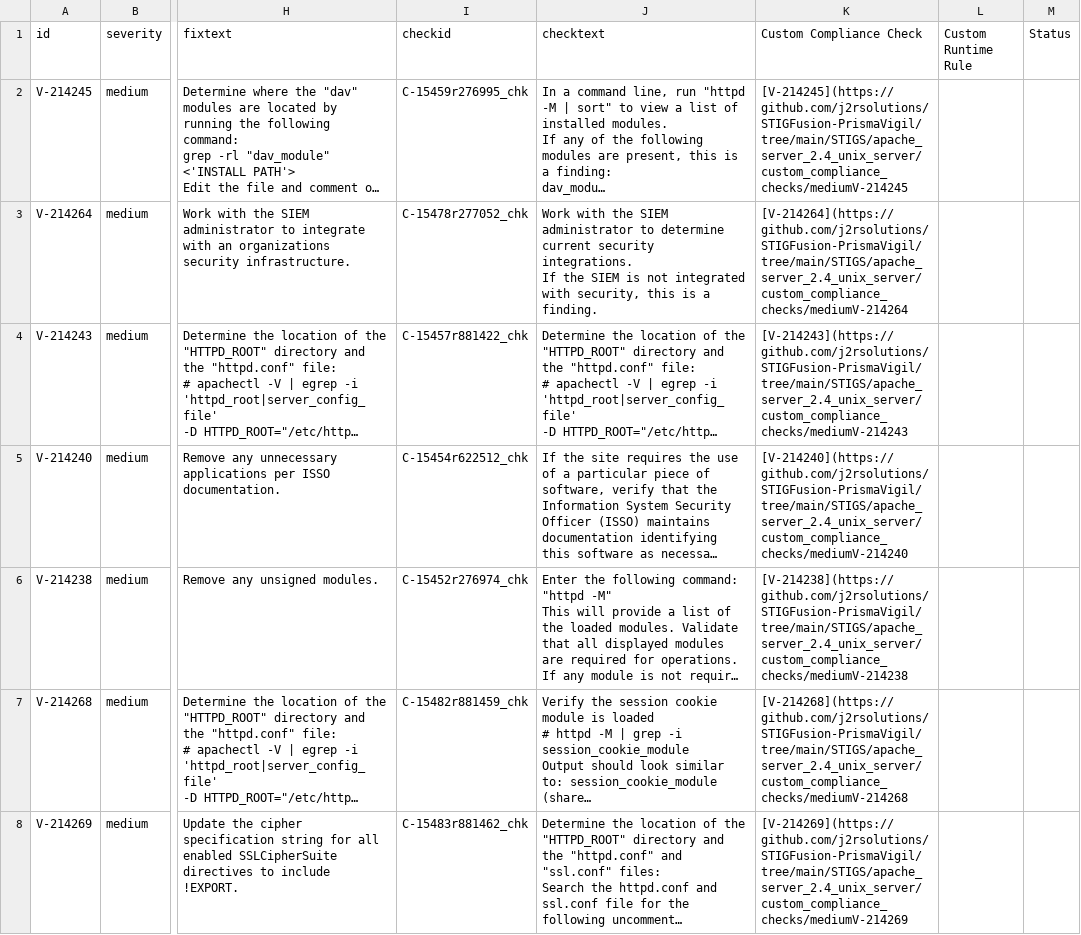
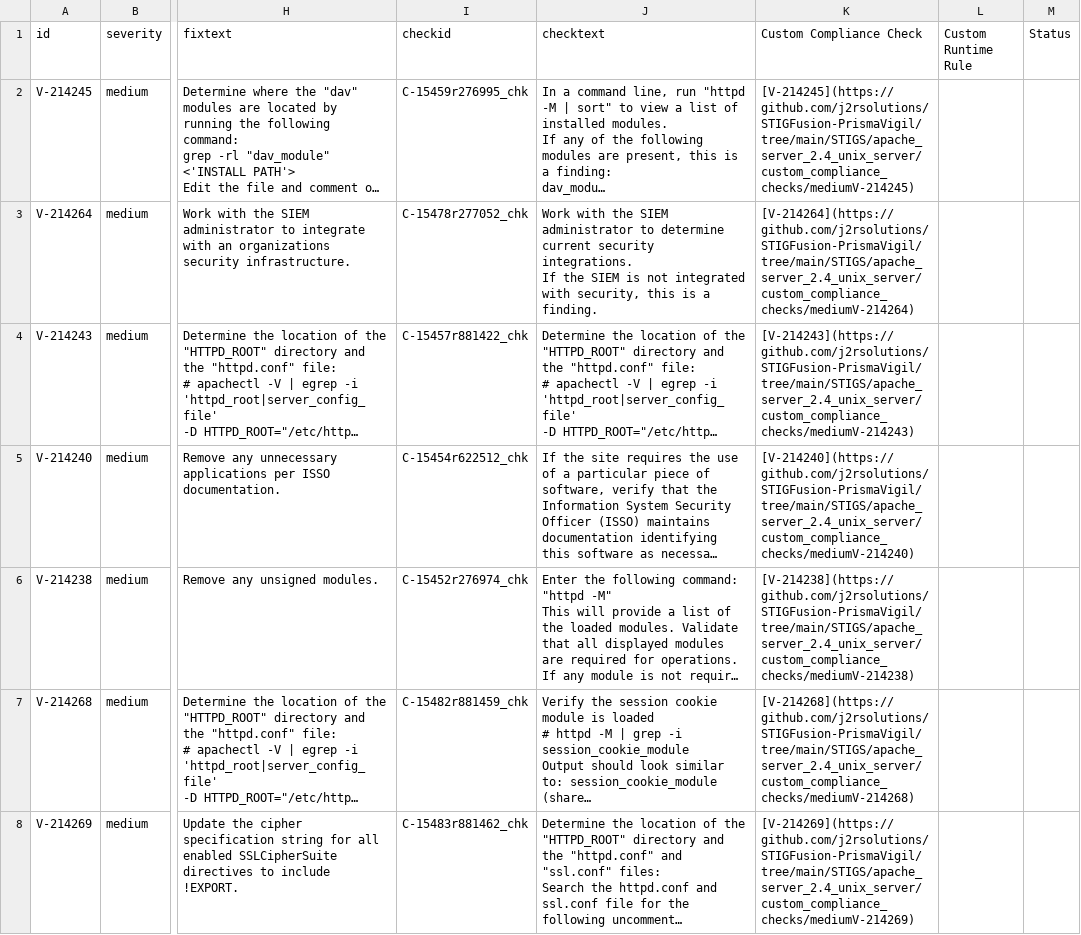
Before and after one commit to j2rsolutions/STIGFusion-PrismaVigil, a CSV file: STIGS/apache_server_2.4_unix_server/Apache Server 2.4 UNIX Server Security Technical Implementation Guide-MAC-3_Sensitive.csv, drawn as a sheet; only a part is shown, gaps mark what is left out; long unchanged cells end in …; the diff covers the shown part only; the diff names each change by its address in the sheet, - before the commit and + after, or states it on an @@ line.

```diff
--- a/STIGS/apache_server_2.4_unix_server/Apache Server 2.4 UNIX Server Security Technical Implementation Guide-MAC-3_Sensitive.csv
+++ b/STIGS/apache_server_2.4_unix_server/Apache Server 2.4 UNIX Server Security Technical Implementation Guide-MAC-3_Sensitive.csv
-K2 (Custom Compliance Check): [V-214245](https://github.com/j2rsolutions/STIGFusion-PrismaVigil/tree/main/STIGS/apache_server_2.4_unix_server/custom_compliance_checks/mediumV-214245
+K2 (Custom Compliance Check): [V-214245](https://github.com/j2rsolutions/STIGFusion-PrismaVigil/tree/main/STIGS/apache_server_2.4_unix_server/custom_compliance_checks/mediumV-214245)
-K3 (Custom Compliance Check): [V-214264](https://github.com/j2rsolutions/STIGFusion-PrismaVigil/tree/main/STIGS/apache_server_2.4_unix_server/custom_compliance_checks/mediumV-214264
+K3 (Custom Compliance Check): [V-214264](https://github.com/j2rsolutions/STIGFusion-PrismaVigil/tree/main/STIGS/apache_server_2.4_unix_server/custom_compliance_checks/mediumV-214264)
-K4 (Custom Compliance Check): [V-214243](https://github.com/j2rsolutions/STIGFusion-PrismaVigil/tree/main/STIGS/apache_server_2.4_unix_server/custom_compliance_checks/mediumV-214243
+K4 (Custom Compliance Check): [V-214243](https://github.com/j2rsolutions/STIGFusion-PrismaVigil/tree/main/STIGS/apache_server_2.4_unix_server/custom_compliance_checks/mediumV-214243)
-K5 (Custom Compliance Check): [V-214240](https://github.com/j2rsolutions/STIGFusion-PrismaVigil/tree/main/STIGS/apache_server_2.4_unix_server/custom_compliance_checks/mediumV-214240
+K5 (Custom Compliance Check): [V-214240](https://github.com/j2rsolutions/STIGFusion-PrismaVigil/tree/main/STIGS/apache_server_2.4_unix_server/custom_compliance_checks/mediumV-214240)
-K6 (Custom Compliance Check): [V-214238](https://github.com/j2rsolutions/STIGFusion-PrismaVigil/tree/main/STIGS/apache_server_2.4_unix_server/custom_compliance_checks/mediumV-214238
+K6 (Custom Compliance Check): [V-214238](https://github.com/j2rsolutions/STIGFusion-PrismaVigil/tree/main/STIGS/apache_server_2.4_unix_server/custom_compliance_checks/mediumV-214238)
-K7 (Custom Compliance Check): [V-214268](https://github.com/j2rsolutions/STIGFusion-PrismaVigil/tree/main/STIGS/apache_server_2.4_unix_server/custom_compliance_checks/mediumV-214268
+K7 (Custom Compliance Check): [V-214268](https://github.com/j2rsolutions/STIGFusion-PrismaVigil/tree/main/STIGS/apache_server_2.4_unix_server/custom_compliance_checks/mediumV-214268)
-K8 (Custom Compliance Check): [V-214269](https://github.com/j2rsolutions/STIGFusion-PrismaVigil/tree/main/STIGS/apache_server_2.4_unix_server/custom_compliance_checks/mediumV-214269
+K8 (Custom Compliance Check): [V-214269](https://github.com/j2rsolutions/STIGFusion-PrismaVigil/tree/main/STIGS/apache_server_2.4_unix_server/custom_compliance_checks/mediumV-214269)
```
Also changed, not shown: 40 edited cells elsewhere in this file, 1 other file.
